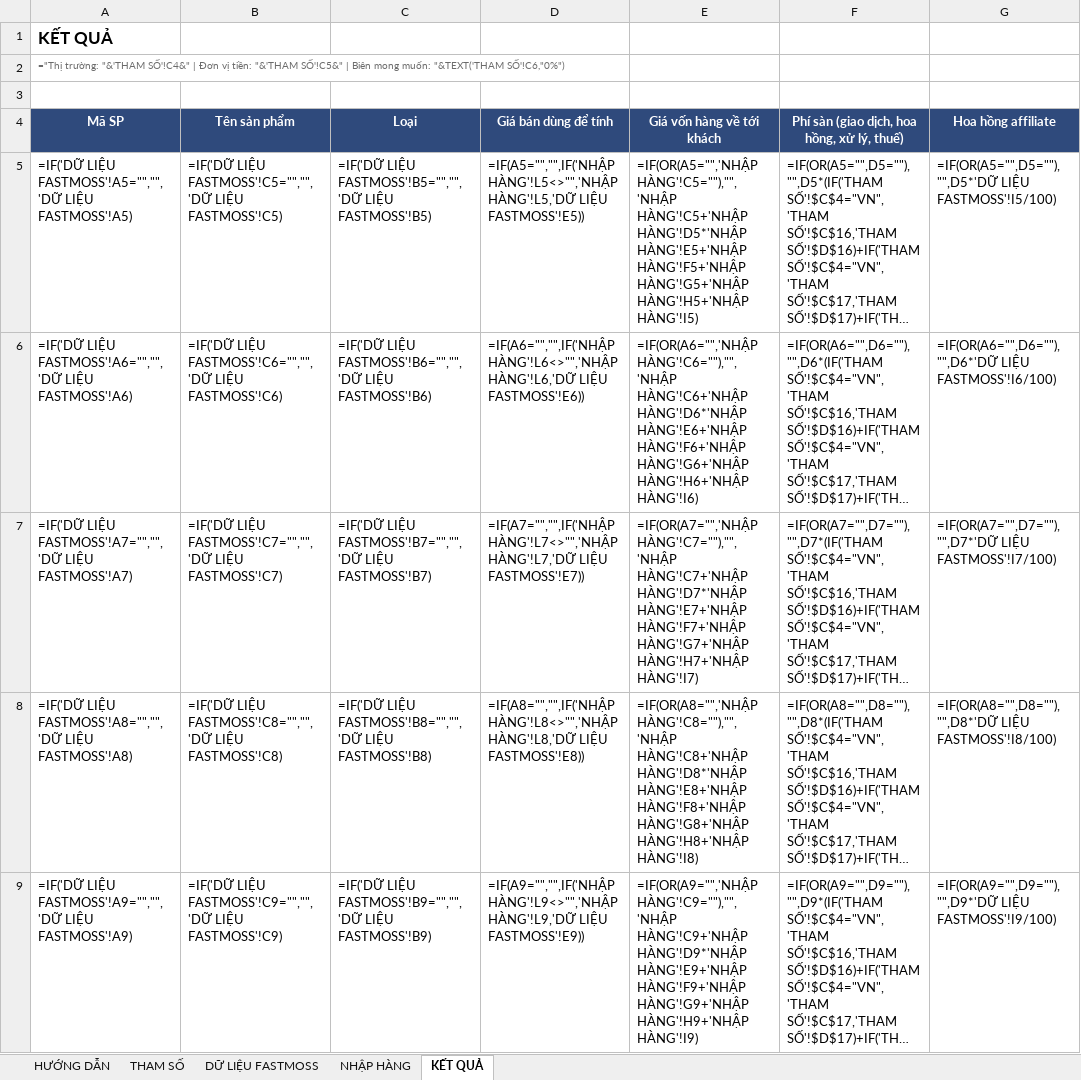
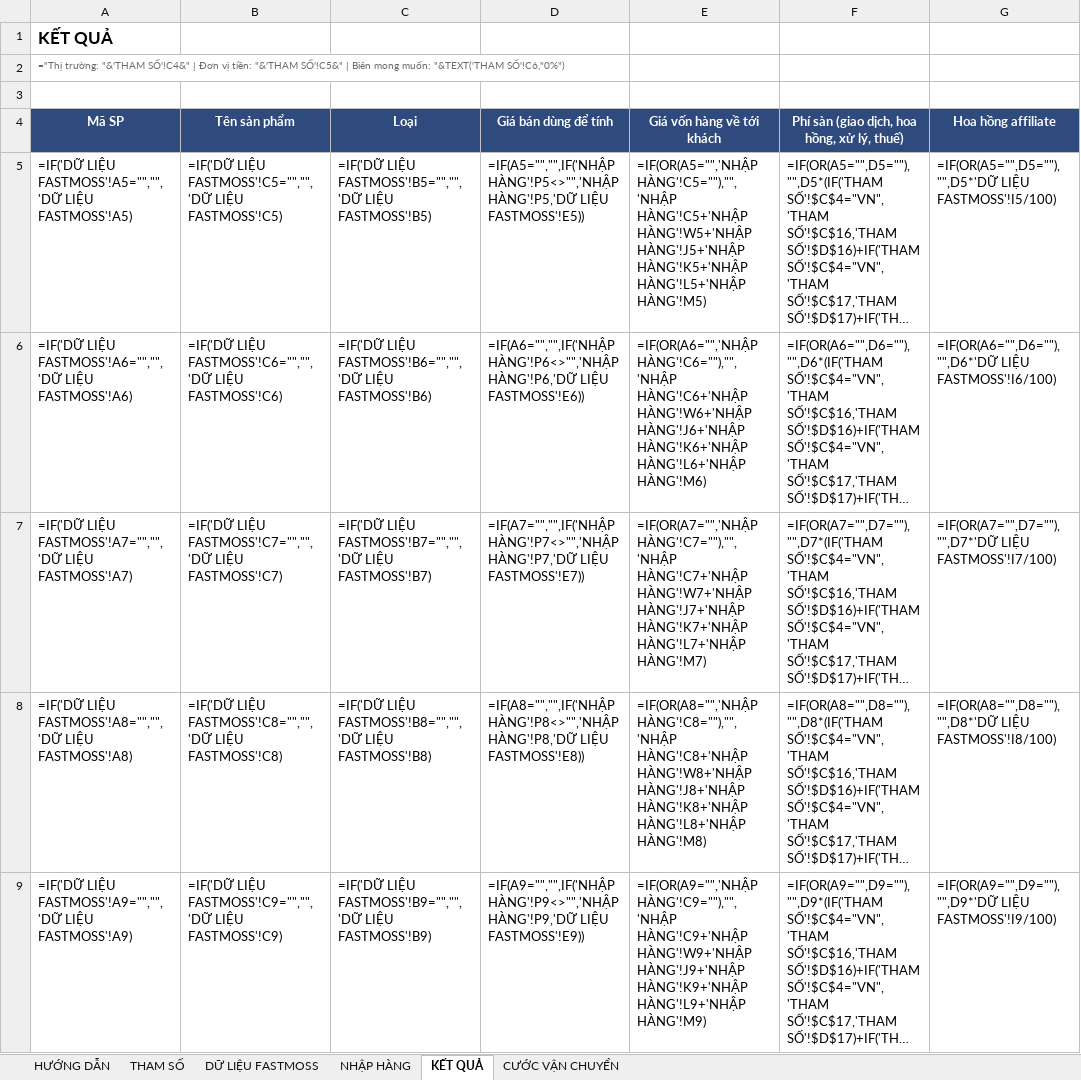
Before and after one commit to DinhHuy1405/mentor-tracker, an Excel workbook: files/TinhGia_TuDong.xlsx, sheet KẾT QUẢ, drawn as a sheet; only a part is shown; long unchanged cells end in …; values as stored, in another font and other column widths than the file's, no borders; formulas without a stored value are shown as written; the diff covers the shown part only; the diff names each change by its address in the sheet, - before the commit and + after, or states it on an @@ line.

```diff
--- a/files/TinhGia_TuDong.xlsx (sheet KẾT QUẢ)
+++ b/files/TinhGia_TuDong.xlsx (sheet KẾT QUẢ)
+sheet tab: CƯỚC VẬN CHUYỂN
-D5 (Giá bán dùng để tính): =IF(A5="","",IF('NHẬP HÀNG'!L5<>"",'NHẬP HÀNG'!L5,'DỮ LIỆU FASTMOSS'!E5))
+D5 (Giá bán dùng để tính): =IF(A5="","",IF('NHẬP HÀNG'!P5<>"",'NHẬP HÀNG'!P5,'DỮ LIỆU FASTMOSS'!E5))
-E5 (Giá vốn hàng về tới khách): …HÀNG'!C5=""),"",'NHẬP HÀNG'!C5+'NHẬP HÀNG'!D5*'NHẬP HÀNG'!E5+'NHẬP HÀNG'!F5+'NHẬP HÀNG'!G5+'NHẬP HÀNG'!H5+'NHẬP HÀNG'!I5)
+E5 (Giá vốn hàng về tới khách): …HÀNG'!C5=""),"",'NHẬP HÀNG'!C5+'NHẬP HÀNG'!W5+'NHẬP HÀNG'!J5+'NHẬP HÀNG'!K5+'NHẬP HÀNG'!L5+'NHẬP HÀNG'!M5)
-D6 (Giá bán dùng để tính): =IF(A6="","",IF('NHẬP HÀNG'!L6<>"",'NHẬP HÀNG'!L6,'DỮ LIỆU FASTMOSS'!E6))
+D6 (Giá bán dùng để tính): =IF(A6="","",IF('NHẬP HÀNG'!P6<>"",'NHẬP HÀNG'!P6,'DỮ LIỆU FASTMOSS'!E6))
-E6 (Giá vốn hàng về tới khách): …HÀNG'!C6=""),"",'NHẬP HÀNG'!C6+'NHẬP HÀNG'!D6*'NHẬP HÀNG'!E6+'NHẬP HÀNG'!F6+'NHẬP HÀNG'!G6+'NHẬP HÀNG'!H6+'NHẬP HÀNG'!I6)
+E6 (Giá vốn hàng về tới khách): …HÀNG'!C6=""),"",'NHẬP HÀNG'!C6+'NHẬP HÀNG'!W6+'NHẬP HÀNG'!J6+'NHẬP HÀNG'!K6+'NHẬP HÀNG'!L6+'NHẬP HÀNG'!M6)
-D7 (Giá bán dùng để tính): =IF(A7="","",IF('NHẬP HÀNG'!L7<>"",'NHẬP HÀNG'!L7,'DỮ LIỆU FASTMOSS'!E7))
+D7 (Giá bán dùng để tính): =IF(A7="","",IF('NHẬP HÀNG'!P7<>"",'NHẬP HÀNG'!P7,'DỮ LIỆU FASTMOSS'!E7))
-E7 (Giá vốn hàng về tới khách): …HÀNG'!C7=""),"",'NHẬP HÀNG'!C7+'NHẬP HÀNG'!D7*'NHẬP HÀNG'!E7+'NHẬP HÀNG'!F7+'NHẬP HÀNG'!G7+'NHẬP HÀNG'!H7+'NHẬP HÀNG'!I7)
+E7 (Giá vốn hàng về tới khách): …HÀNG'!C7=""),"",'NHẬP HÀNG'!C7+'NHẬP HÀNG'!W7+'NHẬP HÀNG'!J7+'NHẬP HÀNG'!K7+'NHẬP HÀNG'!L7+'NHẬP HÀNG'!M7)
-D8 (Giá bán dùng để tính): =IF(A8="","",IF('NHẬP HÀNG'!L8<>"",'NHẬP HÀNG'!L8,'DỮ LIỆU FASTMOSS'!E8))
+D8 (Giá bán dùng để tính): =IF(A8="","",IF('NHẬP HÀNG'!P8<>"",'NHẬP HÀNG'!P8,'DỮ LIỆU FASTMOSS'!E8))
-E8 (Giá vốn hàng về tới khách): …HÀNG'!C8=""),"",'NHẬP HÀNG'!C8+'NHẬP HÀNG'!D8*'NHẬP HÀNG'!E8+'NHẬP HÀNG'!F8+'NHẬP HÀNG'!G8+'NHẬP HÀNG'!H8+'NHẬP HÀNG'!I8)
+E8 (Giá vốn hàng về tới khách): …HÀNG'!C8=""),"",'NHẬP HÀNG'!C8+'NHẬP HÀNG'!W8+'NHẬP HÀNG'!J8+'NHẬP HÀNG'!K8+'NHẬP HÀNG'!L8+'NHẬP HÀNG'!M8)
-D9 (Giá bán dùng để tính): =IF(A9="","",IF('NHẬP HÀNG'!L9<>"",'NHẬP HÀNG'!L9,'DỮ LIỆU FASTMOSS'!E9))
+D9 (Giá bán dùng để tính): =IF(A9="","",IF('NHẬP HÀNG'!P9<>"",'NHẬP HÀNG'!P9,'DỮ LIỆU FASTMOSS'!E9))
-E9 (Giá vốn hàng về tới khách): …HÀNG'!C9=""),"",'NHẬP HÀNG'!C9+'NHẬP HÀNG'!D9*'NHẬP HÀNG'!E9+'NHẬP HÀNG'!F9+'NHẬP HÀNG'!G9+'NHẬP HÀNG'!H9+'NHẬP HÀNG'!I9)
+E9 (Giá vốn hàng về tới khách): …HÀNG'!C9=""),"",'NHẬP HÀNG'!C9+'NHẬP HÀNG'!W9+'NHẬP HÀNG'!J9+'NHẬP HÀNG'!K9+'NHẬP HÀNG'!L9+'NHẬP HÀNG'!M9)
```
Also changed, not shown: 10 edited cells elsewhere in this sheet, sheet NHẬP HÀNG, sheet THAM SỐ, 3 other files.
